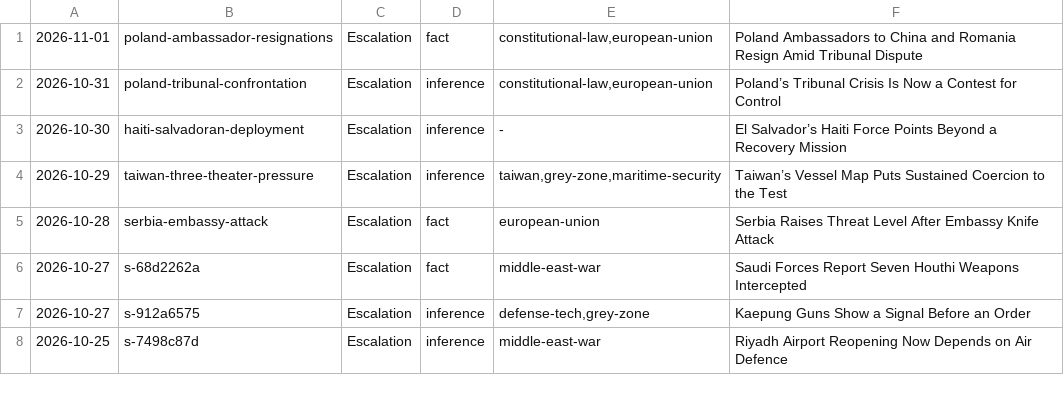
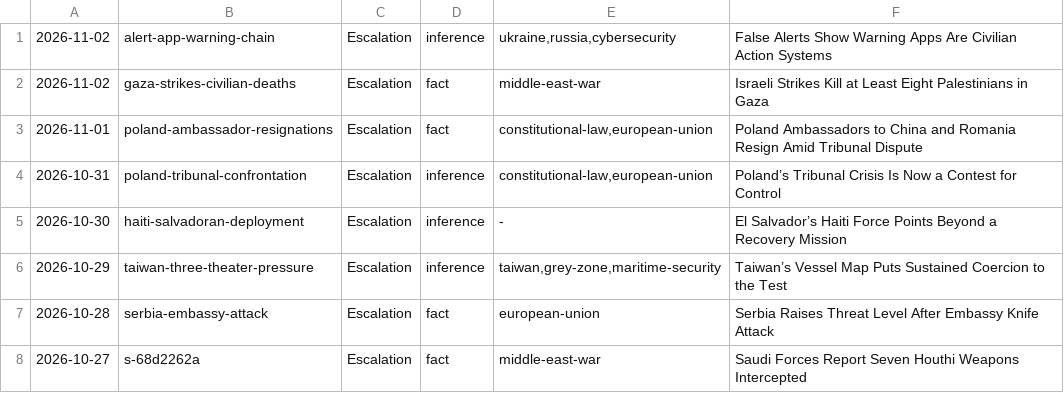
Before and after one commit to apresmoi/clankandslop, a TSV file: content/bylines/sprockett.tsv, drawn as a sheet; only a part is shown; the shorter side is filled out with more unchanged rows; the diff names each change by its address in the sheet, - before the commit and + after, or states it on an @@ line.

```diff
--- a/content/bylines/sprockett.tsv
+++ b/content/bylines/sprockett.tsv
+row 1: 2026-11-02 | alert-app-warning-chain | Escalation | inference | ukraine,russia,cybersecurity | False Alerts Show Warning Apps Are Civilian Action Systems
+row 2: 2026-11-02 | gaza-strikes-civilian-deaths | Escalation | fact | middle-east-war | Israeli Strikes Kill at Least Eight Palestinians in Gaza
```
Also changed, not shown: content/bylines/cogsworth.tsv, content/bylines/foreman.tsv, 16 other files.
